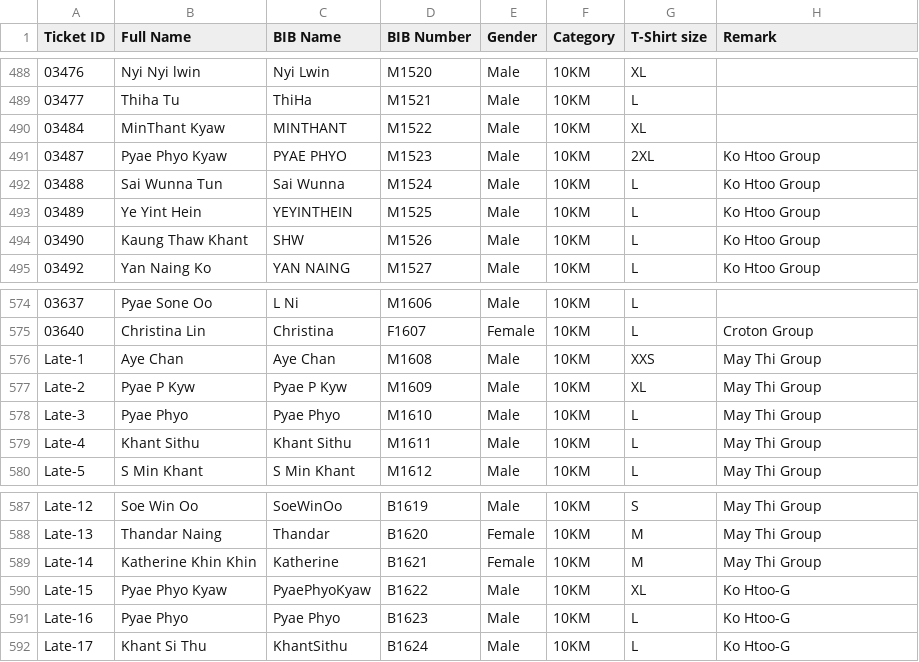
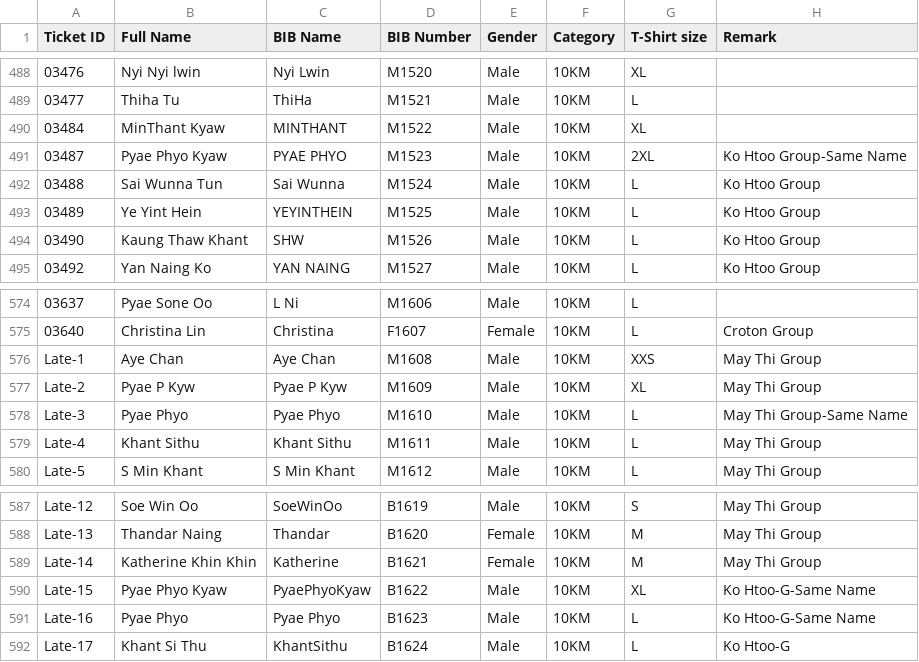
Before and after one commit to runderfulmyanmar-dotcom/bagan-marathon-2026, a CSV file: assets/10Km.csv, drawn as a sheet; only a part is shown, gaps mark what is left out.

Commit message:
Update 10Km.csv

```diff
--- a/assets/10Km.csv
+++ b/assets/10Km.csv
@@ -490,3 +490,3 @@
 03484,MinThant Kyaw,MINTHANT,M1522,Male,10KM,XL,
-03487,Pyae Phyo Kyaw,PYAE PHYO,M1523,Male,10KM,2XL,Ko Htoo Group
+03487,Pyae Phyo Kyaw,PYAE PHYO,M1523,Male,10KM,2XL,Ko Htoo Group-Same Name
 03488,Sai Wunna Tun,Sai Wunna,M1524,Male,10KM,L,Ko Htoo Group
@@ -577,3 +577,3 @@ Late-1,Aye Chan,Aye Chan,M1608,Male,10KM,XXS,May Thi Group
 Late-2,Pyae P Kyw,Pyae P Kyw,M1609,Male,10KM,XL,May Thi Group
-Late-3,Pyae Phyo,Pyae Phyo,M1610,Male,10KM,L,May Thi Group
+Late-3,Pyae Phyo,Pyae Phyo,M1610,Male,10KM,L,May Thi Group-Same Name
 Late-4,Khant Sithu,Khant Sithu,M1611,Male,10KM,L,May Thi Group
@@ -589,4 +589,4 @@ Late-13,Thandar Naing,Thandar,B1620,Female,10KM,M,May Thi Group
 Late-14,Katherine Khin Khin,Katherine,B1621,Female,10KM,M,May Thi Group
-Late-15,Pyae Phyo Kyaw,PyaePhyoKyaw,B1622,Male,10KM,XL,Ko Htoo-G
-Late-16,Pyae Phyo,Pyae Phyo,B1623,Male,10KM,L,Ko Htoo-G
+Late-15,Pyae Phyo Kyaw,PyaePhyoKyaw,B1622,Male,10KM,XL,Ko Htoo-G-Same Name
+Late-16,Pyae Phyo,Pyae Phyo,B1623,Male,10KM,L,Ko Htoo-G-Same Name
 Late-17,Khant Si Thu,KhantSithu,B1624,Male,10KM,L,Ko Htoo-G
```
